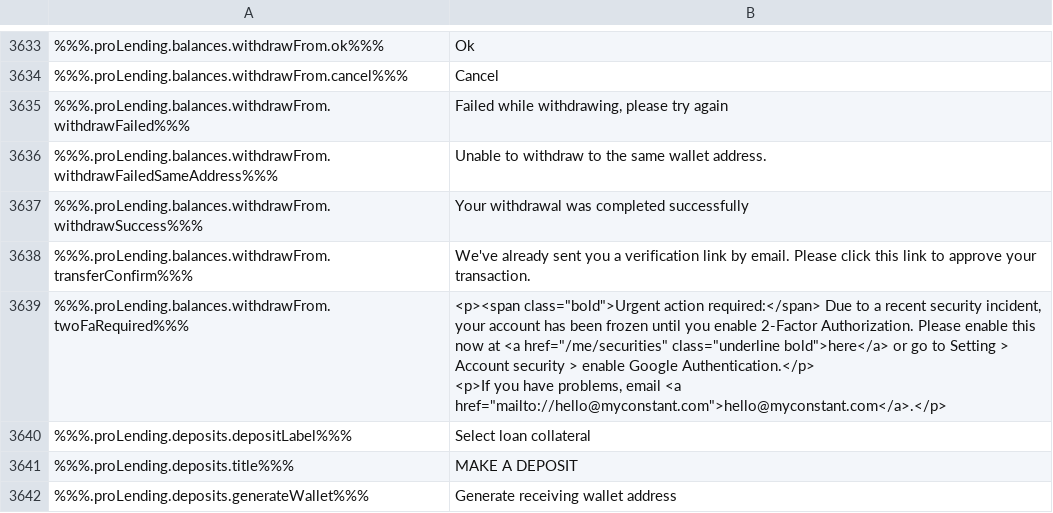
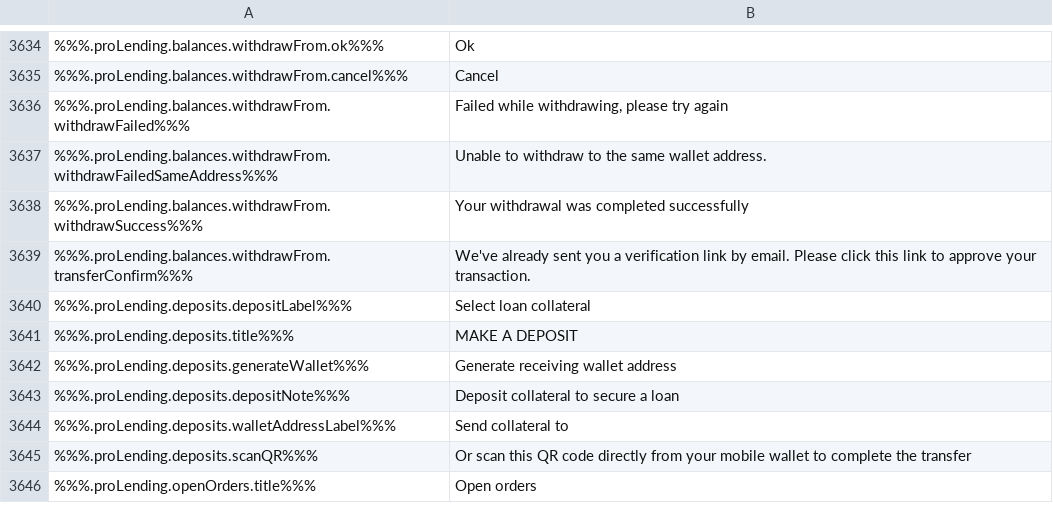
Before and after one commit to duyhtq/constant-web-i18n, a CSV file: store/en.csv, drawn as a sheet; only a part is shown, gaps mark what is left out; the shorter side is filled out with more unchanged rows; removed rows and columns are numbered as before the commit, all else as after; ↵ is a line break in a cell; the diff covers the shown part only; the diff names each change by its address in the sheet, - before the commit and + after, or states it on an @@ line.

```diff
--- a/store/en.csv
+++ b/store/en.csv
-row 3639: %%%.proLending.balances.withdrawFrom.twoFaRequired%%% | <p><span class="bold">Urgent action required:</span> Due to a recent security incident, your account has been frozen until you enable 2-Factor Authorization. Please enable this now at <a href="/me/securities" class="underline bold">here</a> or go to Setting > Account security > enable Google Authentication.</p> ↵ <p>If you have problems, email <a href="mailto://hello@myconstant.com">hello@myconstant.com</a>.</p>
```
Also changed, not shown: 4 added rows and 3 removed rows elsewhere in this file, 2 other files.
